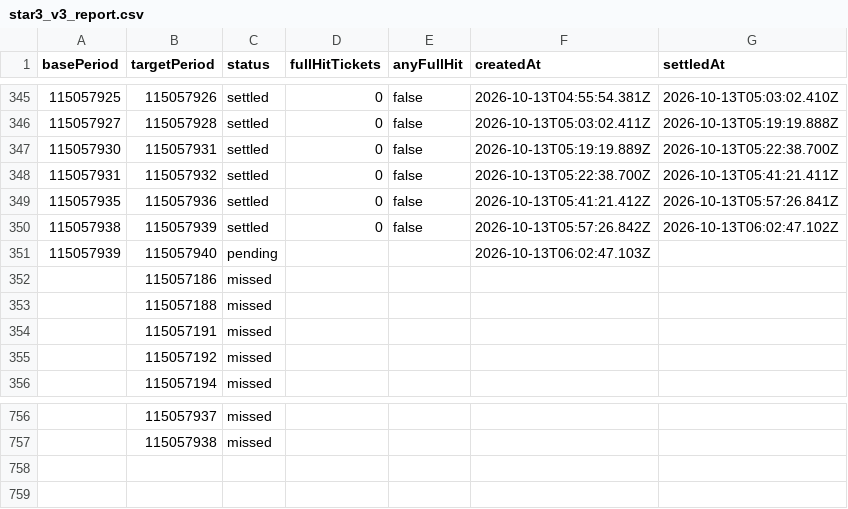
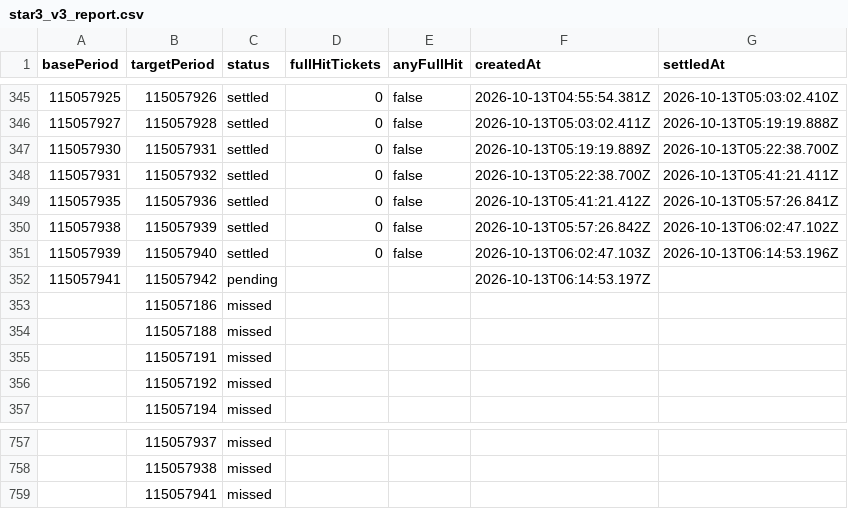
Before and after one commit to poiulkjmny0005-art/bingo-a-plus-signal, a CSV file: star3_v3_report.csv, drawn as a sheet; only a part is shown, gaps mark what is left out.

```diff
--- a/star3_v3_report.csv
+++ b/star3_v3_report.csv
@@ -350,3 +350,4 @@ basePeriod,targetPeriod,status,fullHitTickets,anyFullHit,createdAt,settledAt
 115057938,115057939,settled,0,false,2026-10-13T05:57:26.842Z,2026-10-13T06:02:47.102Z
-115057939,115057940,pending,,,2026-10-13T06:02:47.103Z,
+115057939,115057940,settled,0,false,2026-10-13T06:02:47.103Z,2026-10-13T06:14:53.196Z
+115057941,115057942,pending,,,2026-10-13T06:14:53.197Z,
 ,115057186,missed,,,,
@@ -757 +758,2 @@ basePeriod,targetPeriod,status,fullHitTickets,anyFullHit,createdAt,settledAt
 ,115057938,missed,,,,
+,115057941,missed,,,,
```
Also changed, not shown: history.csv, 1 other file.
